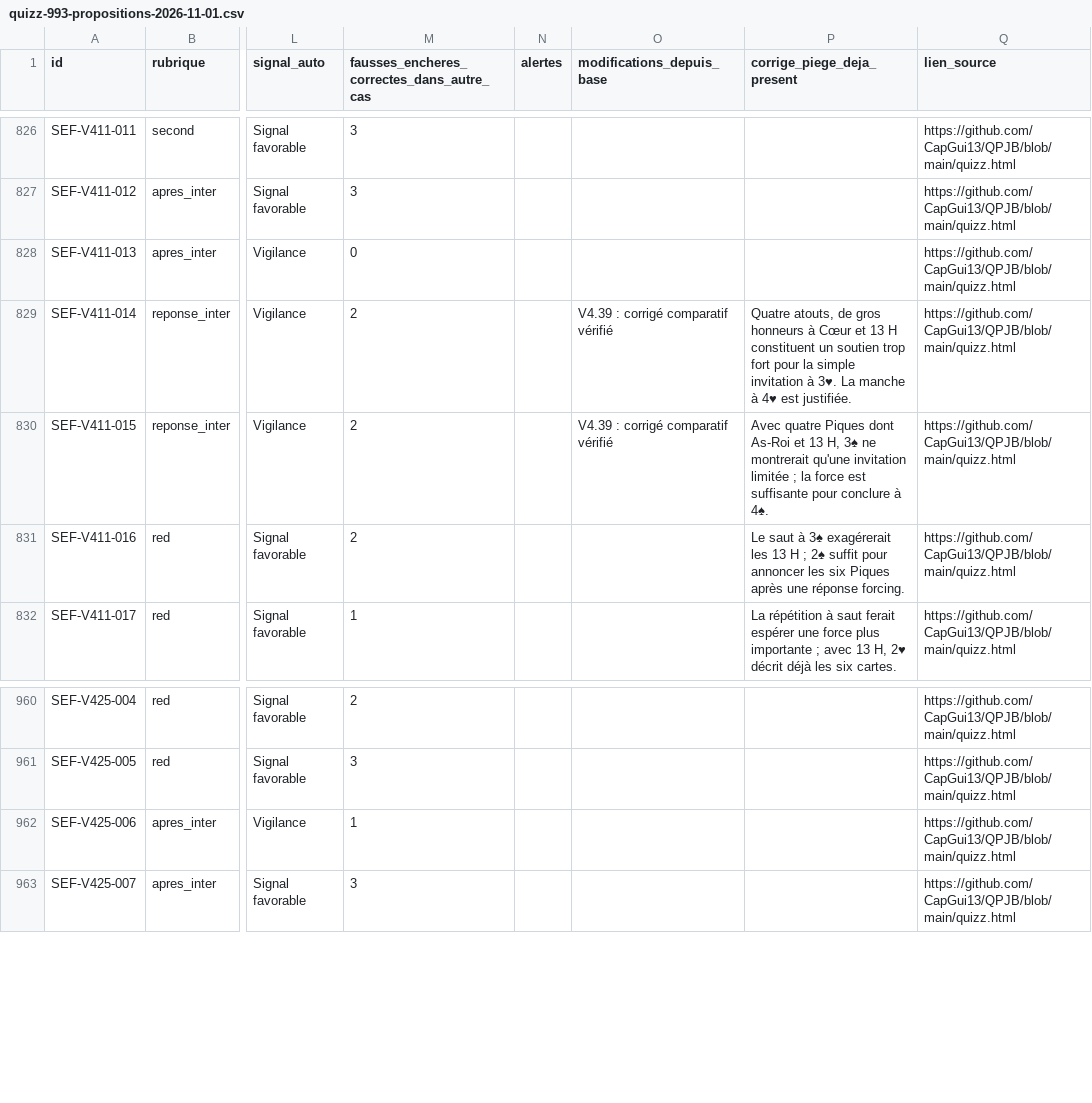
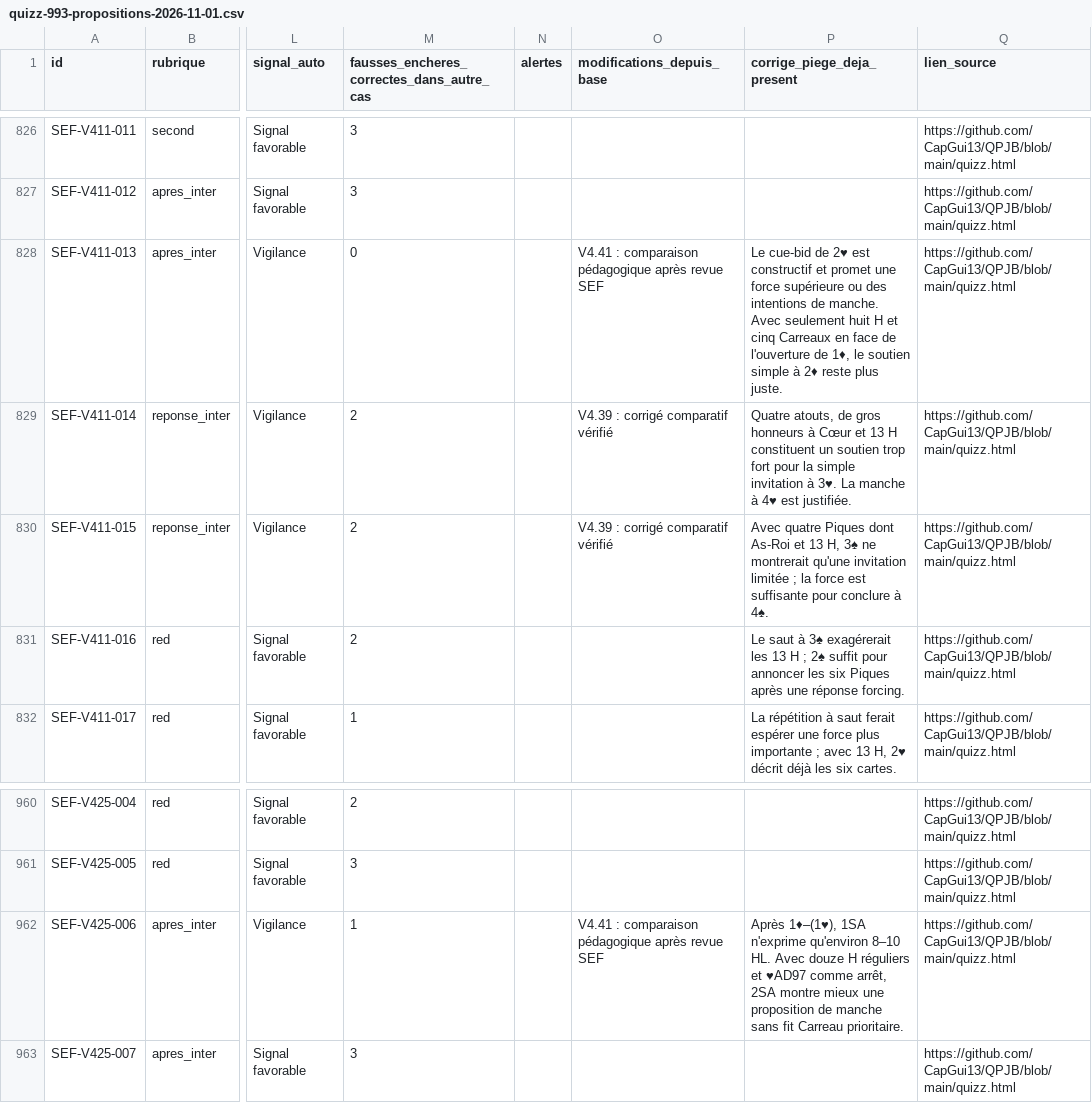
Before and after one commit to CapGui13/QPJB, a CSV file: audits/quizz-993-propositions-2026-11-01.csv, drawn as a sheet; only a part is shown, gaps mark what is left out; the diff covers the shown part only; the diff names each change by its address in the sheet, - before the commit and + after, or states it on an @@ line.

Commit message:
Quizz V4.41 : six pièges de réveil et 19 corrigés enrichis
* Quizz V4.41 : 6 pièges de réveil naturels, 19 comparaisons pédagogiques SEF

* Audit V4.41 : synchroniser 19 explications et 6 distracteurs de réveil

* Tests V4.41 : protéger les 19 analyses et six pièges de réveil naturel

* Rapport V4.41 : 19 comparaisons et six pièges de réveil corrigés

```diff
--- a/audits/quizz-993-propositions-2026-11-01.csv
+++ b/audits/quizz-993-propositions-2026-11-01.csv
-O828 (modifications_depuis_base): (empty)
+O828 (modifications_depuis_base): V4.41 : comparaison pédagogique après revue SEF
-P828 (corrige_piege_deja_present): (empty)
+P828 (corrige_piege_deja_present): Le cue-bid de 2♥ est constructif et promet une force supérieure ou des intentions de manche. Avec seulement huit H et cinq Carreaux en face de l'ouverture de 1♦, le soutien simple à 2♦ reste plus juste.
-O962 (modifications_depuis_base): (empty)
+O962 (modifications_depuis_base): V4.41 : comparaison pédagogique après revue SEF
-P962 (corrige_piege_deja_present): (empty)
+P962 (corrige_piege_deja_present): Après 1♦–(1♥), 1SA n'exprime qu'environ 8–10 HL. Avec douze H réguliers et ♥AD97 comme arrêt, 2SA montre mieux une proposition de manche sans fit Carreau prioritaire.
```
Also changed, not shown: 59 edited cells elsewhere in this file, 3 other files.
